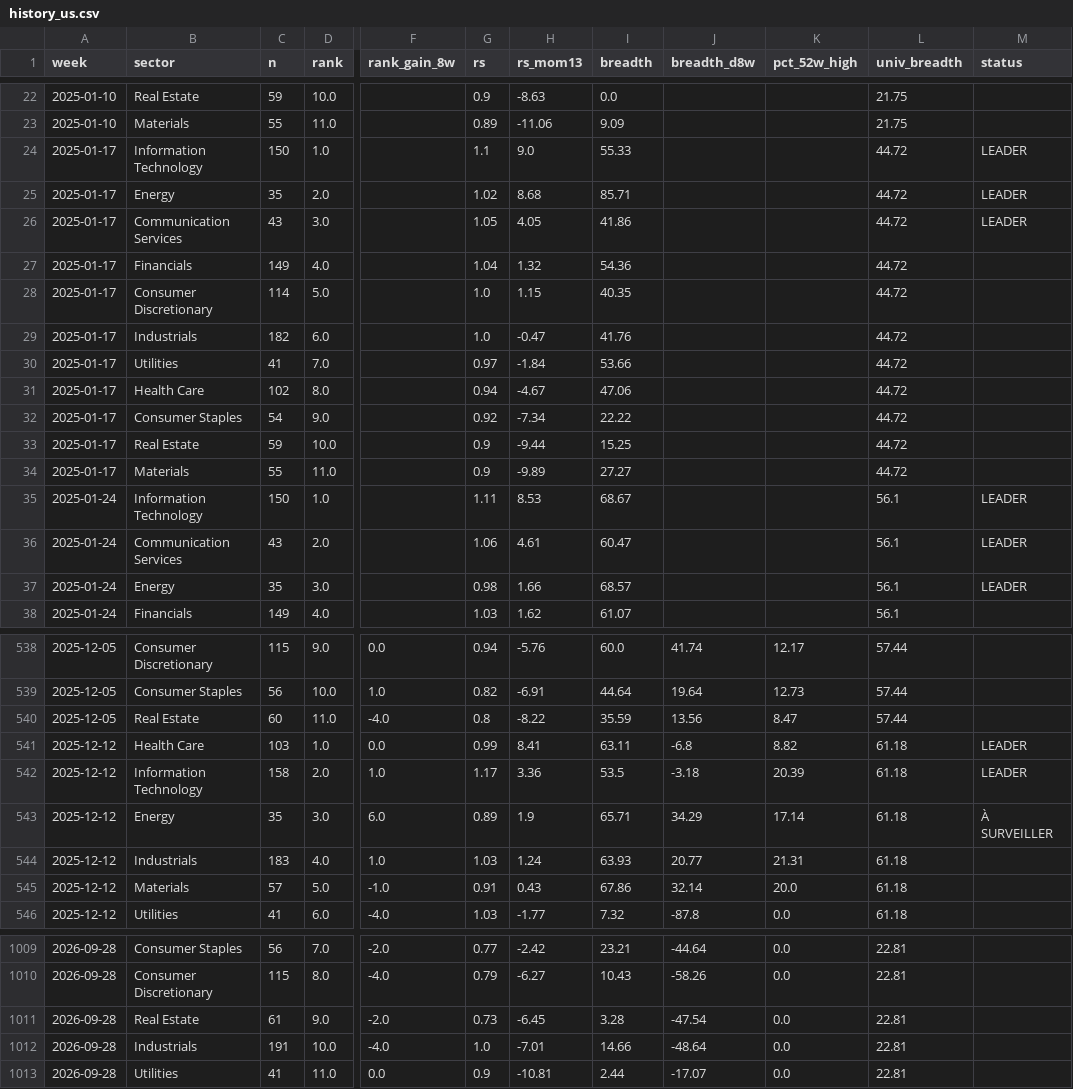
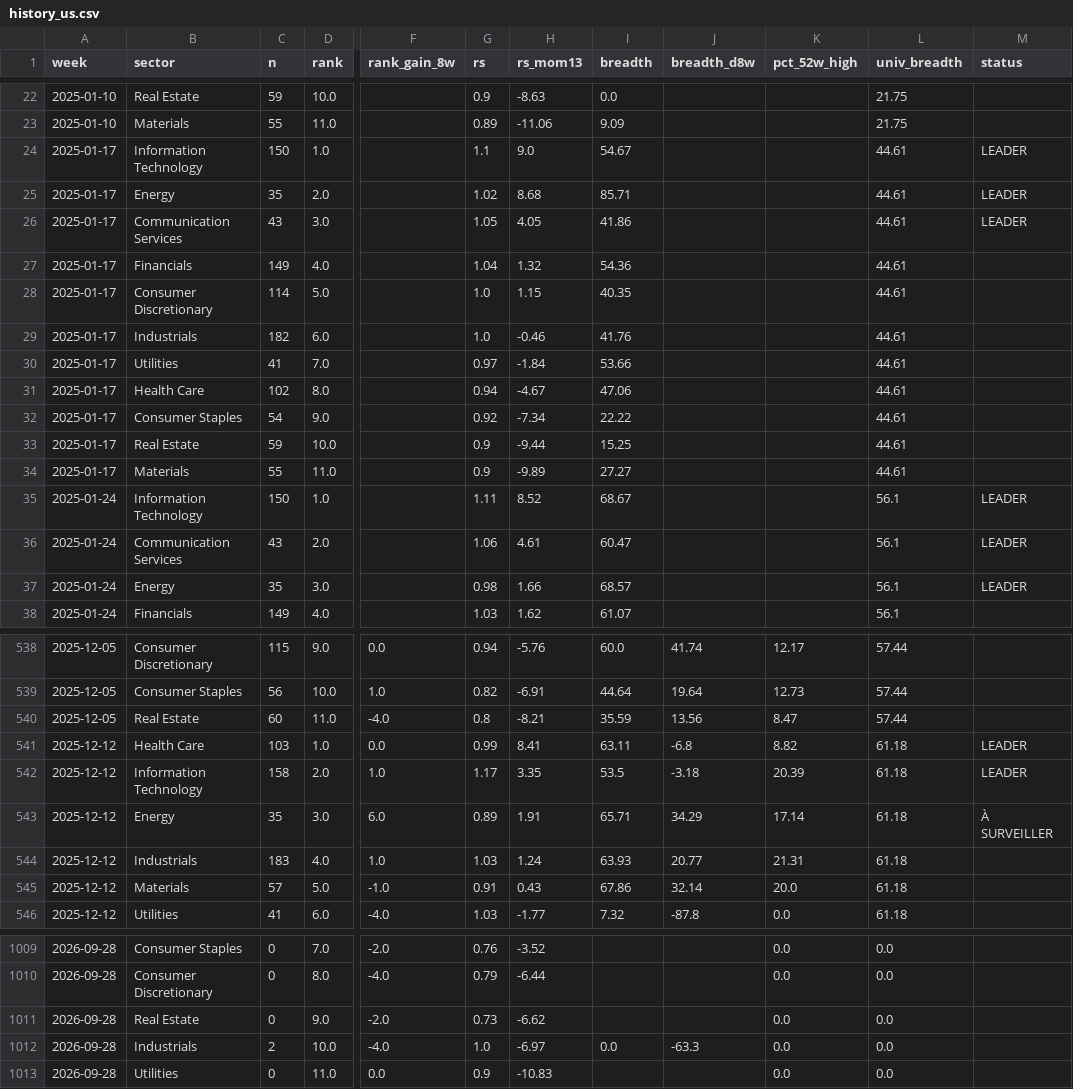
Before and after one commit to BackupBackupFede/ROTATION, a CSV file: history_us.csv, drawn as a sheet; only a part is shown, gaps mark what is left out; the diff covers the shown part only; the diff names each change by its address in the sheet, - before the commit and + after, or states it on an @@ line.

```diff
--- a/history_us.csv
+++ b/history_us.csv
-I24 (breadth): 55.33
+I24 (breadth): 54.67
-L24:L34 (univ_breadth): 44.72
+L24:L34 (univ_breadth): 44.61
-H29 (rs_mom13): -0.47
+H29 (rs_mom13): -0.46
-H35 (rs_mom13): 8.53
+H35 (rs_mom13): 8.52
-H540 (rs_mom13): -8.22
+H540 (rs_mom13): -8.21
-H542 (rs_mom13): 3.36
+H542 (rs_mom13): 3.35
-H543 (rs_mom13): 1.9
+H543 (rs_mom13): 1.91
-C1009 (n): 56
+C1009 (n): 0
-G1009 (rs): 0.77
+G1009 (rs): 0.76
-H1009 (rs_mom13): -2.42
+H1009 (rs_mom13): -3.52
-I1009 (breadth): 23.21
+I1009 (breadth): (empty)
-J1009 (breadth_d8w): -44.64
+J1009 (breadth_d8w): (empty)
-L1009:L1013 (univ_breadth): 22.81
+L1009:L1013 (univ_breadth): 0.0
-C1010 (n): 115
+C1010 (n): 0
-H1010 (rs_mom13): -6.27
+H1010 (rs_mom13): -6.44
-I1010 (breadth): 10.43
+I1010 (breadth): (empty)
-J1010 (breadth_d8w): -58.26
+J1010 (breadth_d8w): (empty)
-C1011 (n): 61
+C1011 (n): 0
-H1011 (rs_mom13): -6.45
+H1011 (rs_mom13): -6.62
-I1011 (breadth): 3.28
+I1011 (breadth): (empty)
-J1011 (breadth_d8w): -47.54
+J1011 (breadth_d8w): (empty)
-C1012 (n): 191
+C1012 (n): 2
-H1012 (rs_mom13): -7.01
+H1012 (rs_mom13): -6.97
-I1012 (breadth): 14.66
+I1012 (breadth): 0.0
-J1012 (breadth_d8w): -48.64
+J1012 (breadth_d8w): -63.3
-C1013 (n): 41
+C1013 (n): 0
-H1013 (rs_mom13): -10.81
+H1013 (rs_mom13): -10.83
-I1013 (breadth): 2.44
+I1013 (breadth): (empty)
-J1013 (breadth_d8w): -17.07
+J1013 (breadth_d8w): (empty)
```
Also changed, not shown: 125 edited cells elsewhere in this file, history_fr.csv, 2 other files.
